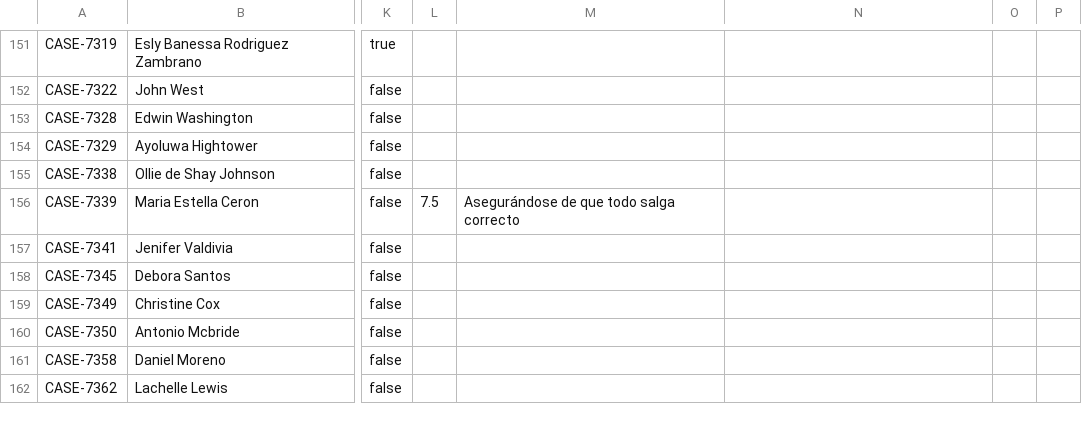
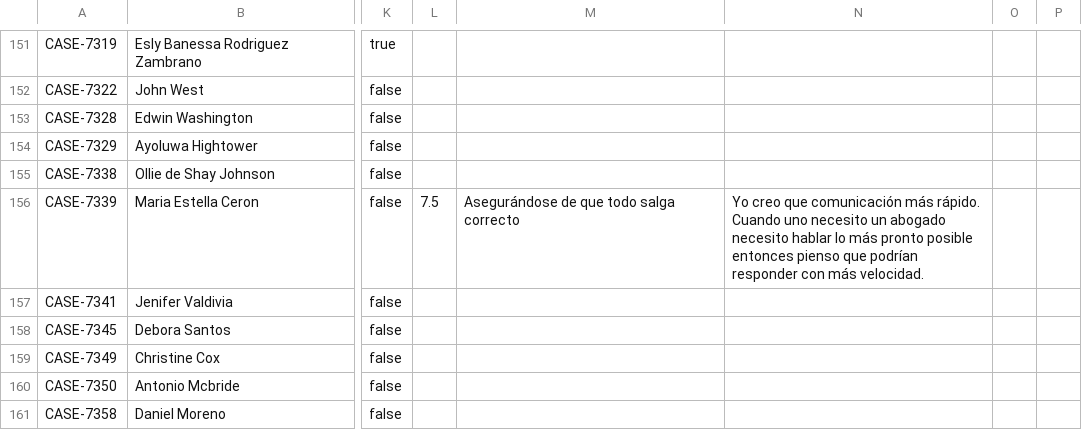
Before and after one commit to RyAlah/ODL_Analysis, a CSV file: without_feedback_data.csv, drawn as a sheet; only a part is shown, gaps mark what is left out; the shorter side is filled out with more unchanged rows; the diff names each change by its address in the sheet, - before the commit and + after, or states it on an @@ line.

Commit message:
Auto-update without_feedback_data.csv

```diff
--- a/without_feedback_data.csv
+++ b/without_feedback_data.csv
-N156: (empty)
+N156: Yo creo que comunicación más rápido. Cuando uno necesito un abogado necesito hablar lo más pronto posible entonces pienso que podrían responder con más velocidad.
```
